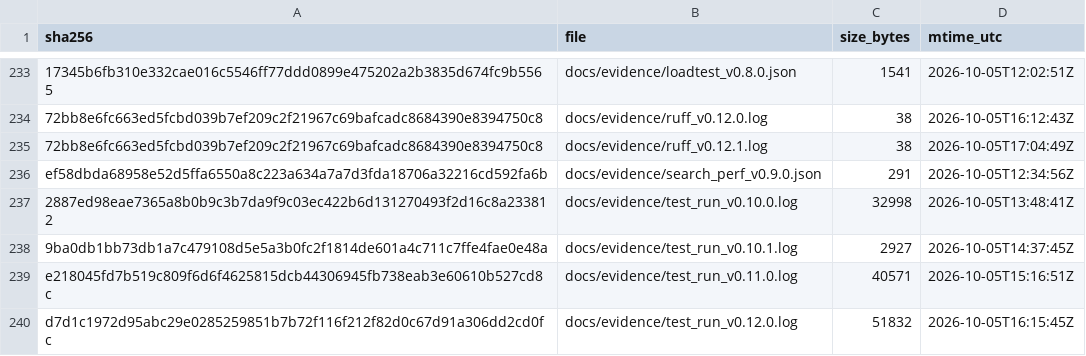
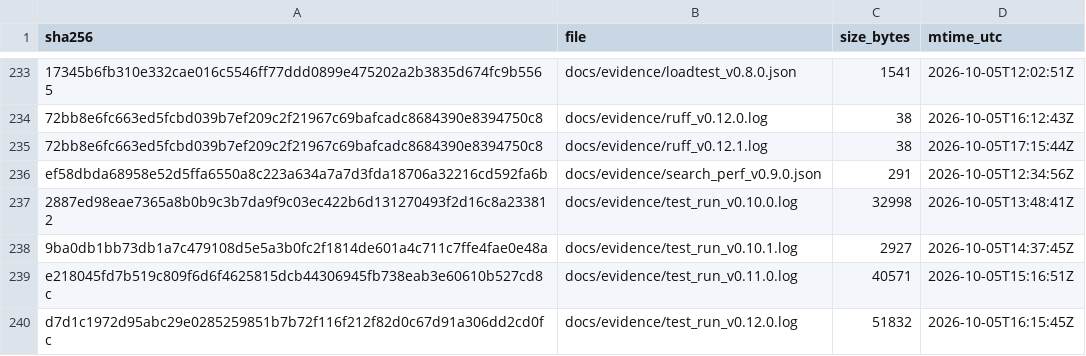
Before and after one commit to jciebres-eng/impactohubsocial, a CSV file: RELEASE_MANIFEST.csv, drawn as a sheet; only a part is shown, gaps mark what is left out; the diff covers the shown part only; the diff names each change by its address in the sheet, - before the commit and + after, or states it on an @@ line.

```diff
--- a/RELEASE_MANIFEST.csv
+++ b/RELEASE_MANIFEST.csv
-D235 (mtime_utc): 2026-10-05T17:04:49Z
+D235 (mtime_utc): 2026-10-05T17:15:44Z
```
Also changed, not shown: 2 added rows, 2 removed rows and 18 edited cells elsewhere in this file, 4 other files.
